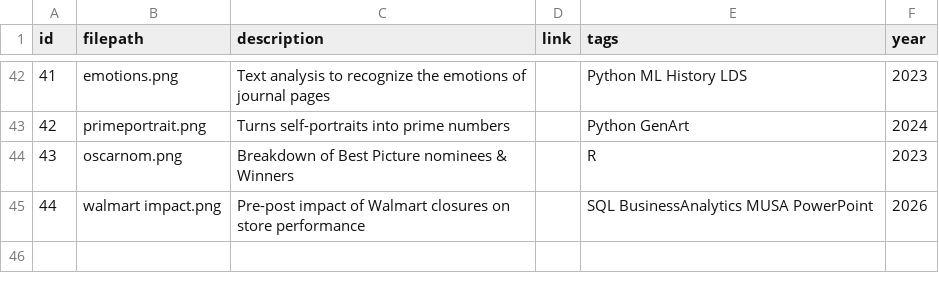
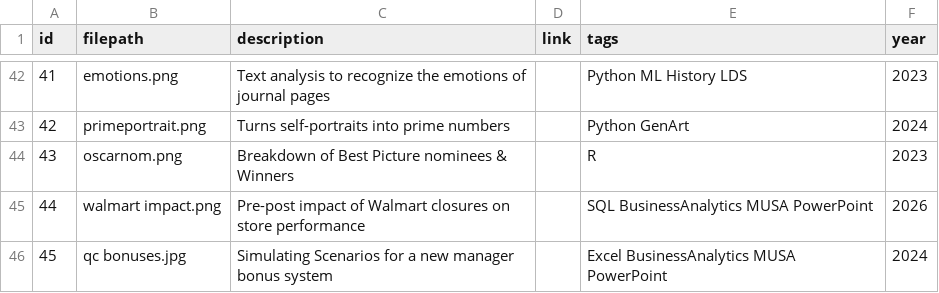
Before and after one commit to Dr-Iggs/home, a CSV file: imageinfo.csv, drawn as a sheet; only a part is shown, gaps mark what is left out; the diff names each change by its address in the sheet, - before the commit and + after, or states it on an @@ line.

Commit message:
add qc bonuses

```diff
--- a/imageinfo.csv
+++ b/imageinfo.csv
+row 46: 45 | qc bonuses.jpg | Simulating Scenarios for a new manager bonus system |  | Excel BusinessAnalytics MUSA PowerPoint | 2024
```
